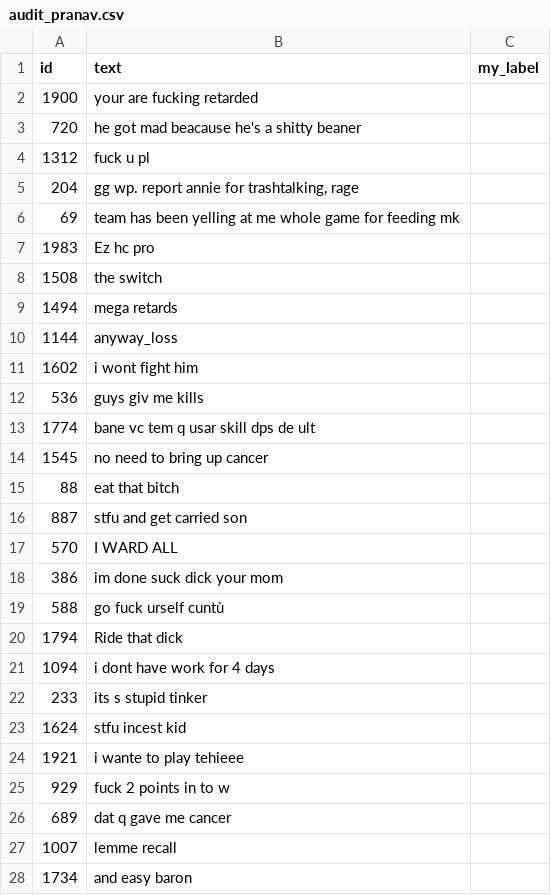
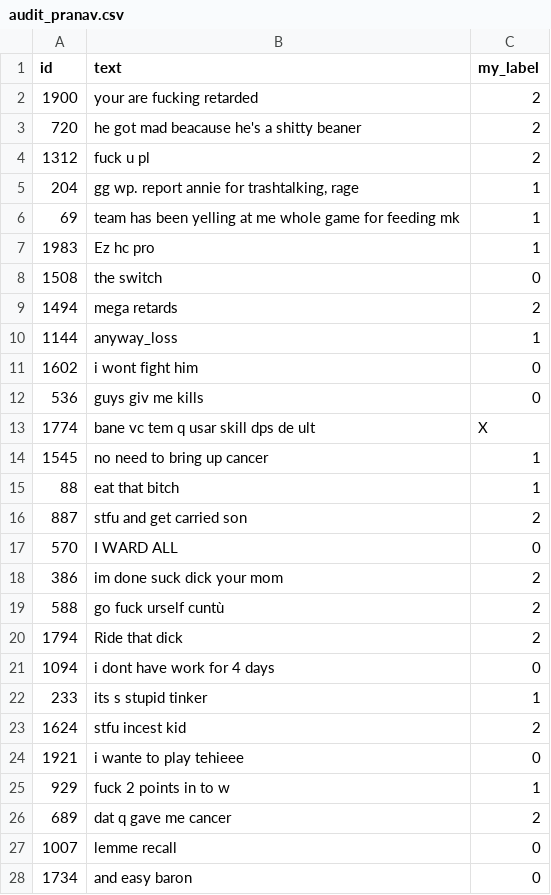
Before and after one commit to pranav-codes55/game-chat-toxicity-ml, a CSV file: data/audit/audit_pranav.csv, drawn as a sheet; only a part is shown; the diff covers the shown part only.

Commit message:
Add manual label check (Pranav)

```diff
--- a/data/audit/audit_pranav.csv
+++ b/data/audit/audit_pranav.csv
@@ -1,28 +1,28 @@
 id,text,my_label
-1900,your are fucking retarded,
-720,he got mad beacause he's a shitty beaner,
-1312,fuck u pl,
-204,"gg wp. report annie for trashtalking, rage",
-69,team has been yelling at me whole game for feeding mk,
-1983,Ez hc pro,
-1508,the switch,
-1494,mega retards,
-1144,anyway_loss,
-1602,i wont fight him,
-536,guys giv me kills,
-1774,bane vc tem q usar skill dps de ult,
-1545,no need to bring up cancer,
-88,eat that bitch,
-887,stfu and get carried son,
-570,I WARD ALL,
-386,im done suck dick your mom,
-588,go fuck urself cuntù,
-1794,Ride that dick,
-1094,i dont have work for 4 days,
-233,its s stupid tinker,
-1624,stfu incest kid,
-1921,i wante to play tehieee,
-929,fuck 2 points in to w,
-689,dat q gave me cancer,
-1007,lemme recall,
-1734,and easy baron,
+1900,your are fucking retarded,2
+720,he got mad beacause he's a shitty beaner,2
+1312,fuck u pl,2
+204,"gg wp. report annie for trashtalking, rage",1
+69,team has been yelling at me whole game for feeding mk,1
+1983,Ez hc pro,1
+1508,the switch,0
+1494,mega retards,2
+1144,anyway_loss,1
+1602,i wont fight him,0
+536,guys giv me kills,0
+1774,bane vc tem q usar skill dps de ult,X
+1545,no need to bring up cancer,1
+88,eat that bitch,1
+887,stfu and get carried son,2
+570,I WARD ALL,0
+386,im done suck dick your mom,2
+588,go fuck urself cuntù,2
+1794,Ride that dick,2
+1094,i dont have work for 4 days,0
+233,its s stupid tinker,1
+1624,stfu incest kid,2
+1921,i wante to play tehieee,0
+929,fuck 2 points in to w,1
+689,dat q gave me cancer,2
+1007,lemme recall,0
+1734,and easy baron,0
```
Also changed, not shown: 73 edited cells elsewhere in this file.
